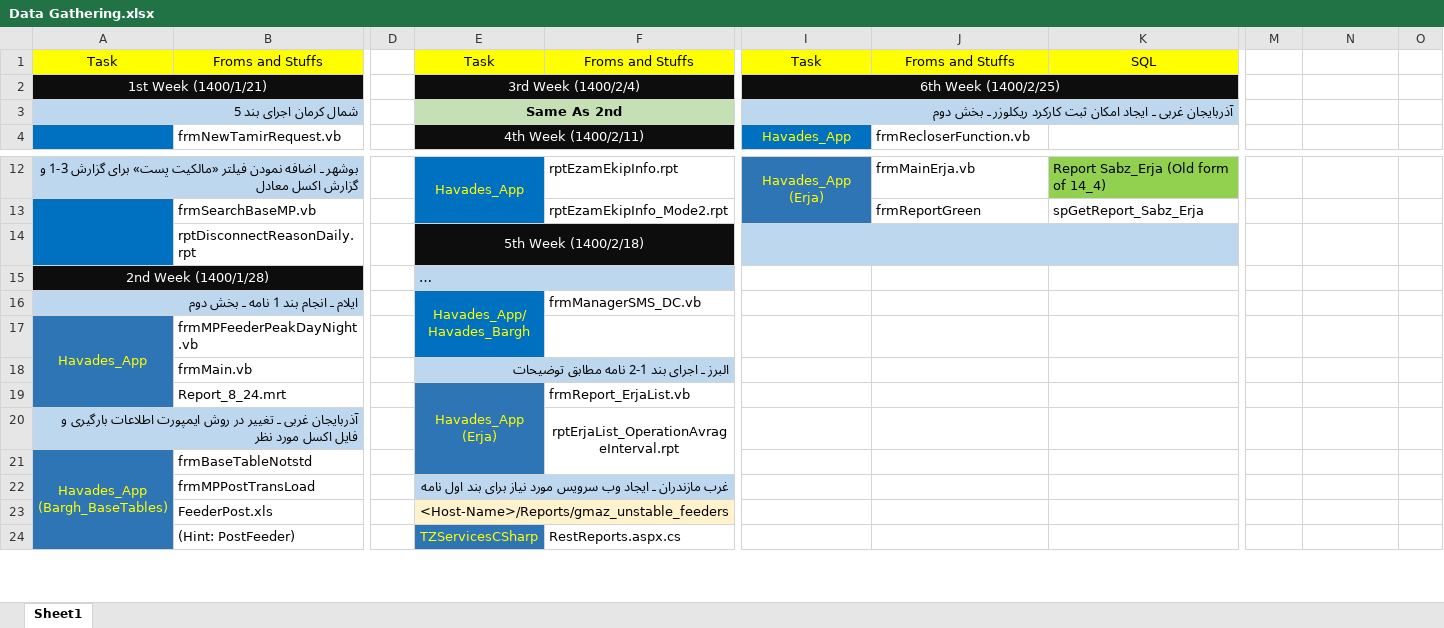
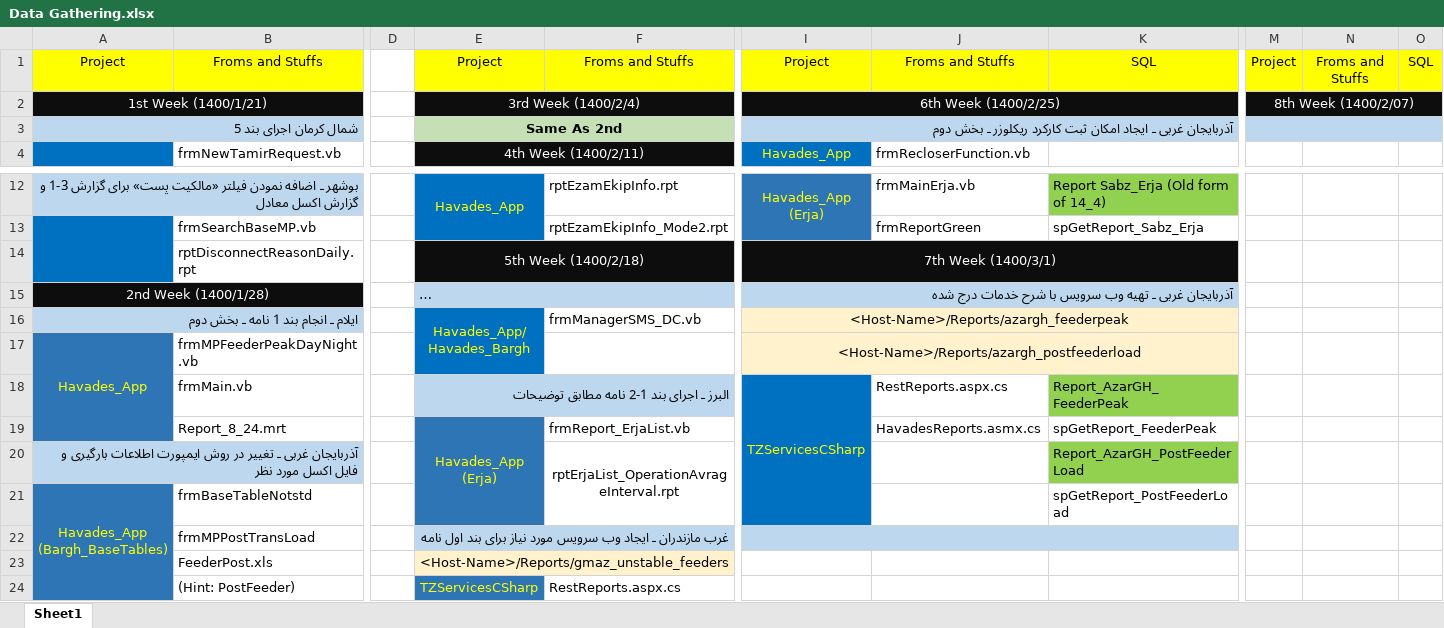
Before and after one commit to omiddadvar/SQL-SP, an Excel workbook: Data/Data Gathering.xlsx, sheet Sheet1, drawn as a sheet; only a part is shown, gaps mark what is left out; long unchanged cells end in …; values as stored, in another font and other column widths than the file's, no borders; removed rows and columns are numbered as before the commit, all else as after; rows hold the shown columns only; the diff names each change by its address in the sheet, - before the commit and + after, or states it on an @@ line.

Commit message:
Get Data updated ...

```diff
--- a/Data/Data Gathering.xlsx (sheet Sheet1)
+++ b/Data/Data Gathering.xlsx (sheet Sheet1)
-A1: Task
+A1: Project
-E1: Task
+E1: Project
-I1: Task
+I1: Project
-M1: (empty)
+M1: Project
-M1:O1 fill: none
+M1:O1 fill: #FFFF00
-N1: (empty)
+N1: Froms and Stuffs
-O1: (empty)
+O1: SQL
-M2: (empty)
+M2: 8th Week (1400/2/07)
-M2:O2 fill: none
+M2:O2 fill: #0D0D0D
+M2:O2 merged
-M3:O3 fill: none
+M3:O3 fill: #BDD7EE
+M3:O3 merged
-I14: (empty)
+I14: 7th Week (1400/3/1)
-I14:K14 fill: #BDD7EE
+I14:K14 fill: #0D0D0D
-I15: (empty)
+I15: آذربایجان غربی ـ تهیه وب سرویس با شرح خدمات درج شده
-I15:K15 fill: none
+I15:K15 fill: #BDD7EE
+I15:K15 merged
-I16: (empty)
+I16: <Host-Name>/Reports/azargh_feederpeak
-I16:K17 fill: none
+I16:K17 fill: #FFF2CC
+I16:K16 merged
-I17: (empty)
+I17: <Host-Name>/Reports/azargh_postfeederload
+I17:K17 merged
-row 18:  | frmMain.vb |  | البرز ـ اجرای بند 1-2 نامه مطابق توضیحات
+row 18:  | frmMain.vb |  | البرز ـ اجرای بند 1-2 نامه مطابق توضیحات |  | TZServicesCSharp | RestReports.aspx.cs | Report_AzarGH_FeederPeak
-I19:I21 fill: none
+I19:I21 fill: #0070C0
-J19: (empty)
+J19: HavadesReports.asmx.cs
-K19: (empty)
+K19: spGetReport_FeederPeak
-K20: (empty)
+K20: Report_AzarGH_PostFeederLoad
-K20 fill: none
+K20 fill: #92D050
-K21: (empty)
+K21: spGetReport_PostFeederLoad
-I22:K22 fill: none
+I22:K22 fill: #BDD7EE
+I22:K22 merged
```
Also changed, not shown: Dates.xlsx.
